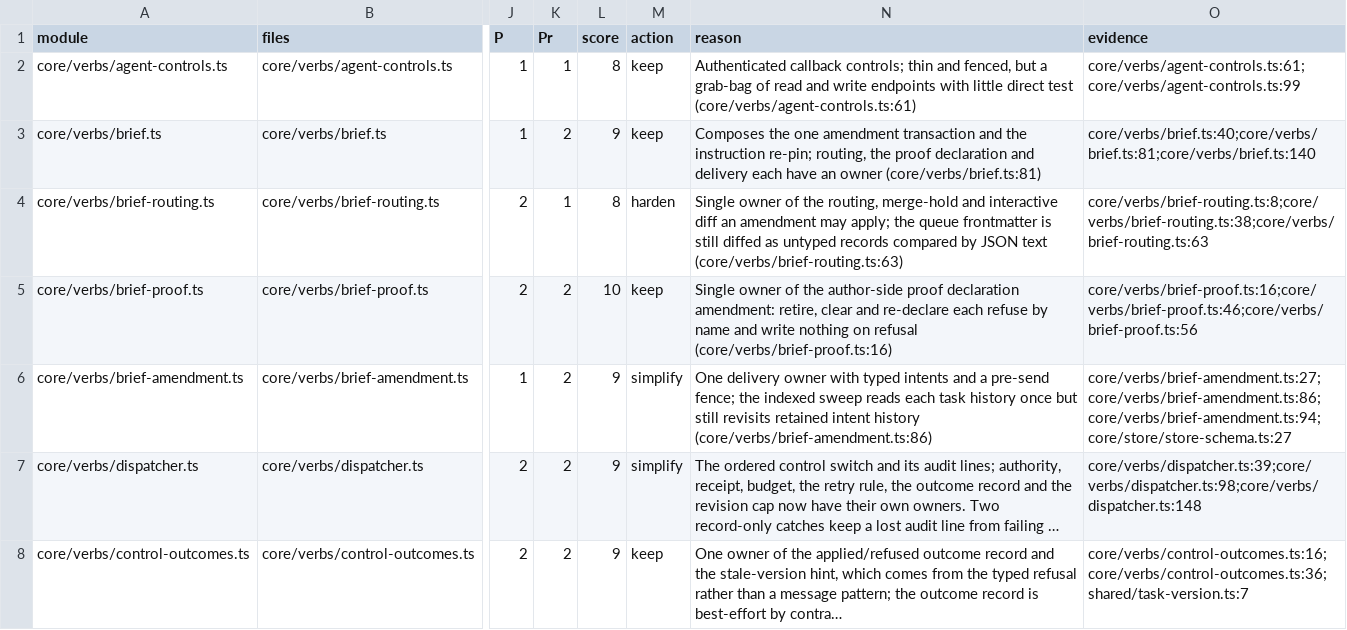
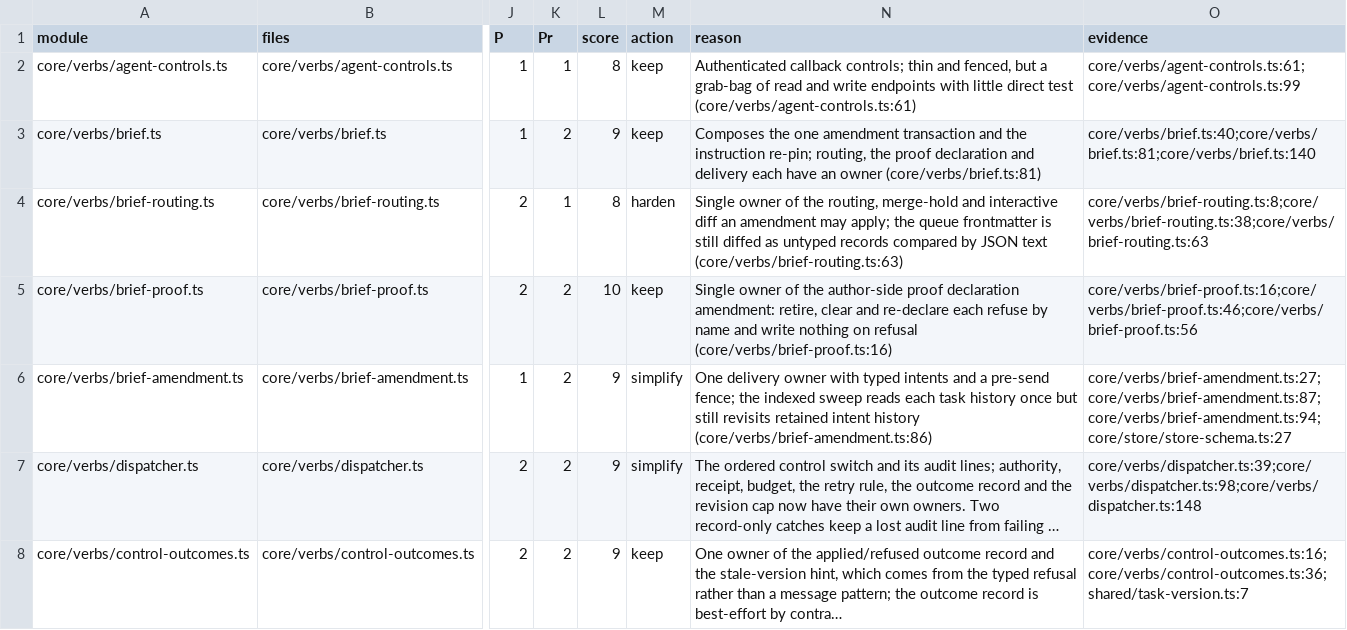
Before and after one commit to inflatable-cookie/nucleus, a CSV file: docs/knowledge/quality/code/N1.csv, drawn as a sheet; only a part is shown, gaps mark what is left out; long unchanged cells end in …; the diff names each change by its address in the sheet, - before the commit and + after, or states it on an @@ line.

```diff
--- a/docs/knowledge/quality/code/N1.csv
+++ b/docs/knowledge/quality/code/N1.csv
-O6 (evidence): core/verbs/brief-amendment.ts:27;core/verbs/brief-amendment.ts:86;core/verbs/brief-amendment.ts:94;core/store/store-schema.ts:27
+O6 (evidence): core/verbs/brief-amendment.ts:27;core/verbs/brief-amendment.ts:87;core/verbs/brief-amendment.ts:94;core/store/store-schema.ts:27
```
Also changed, not shown: docs/knowledge/quality/code/N2.csv, docs/knowledge/quality/code/N4.csv, 6 other files.
